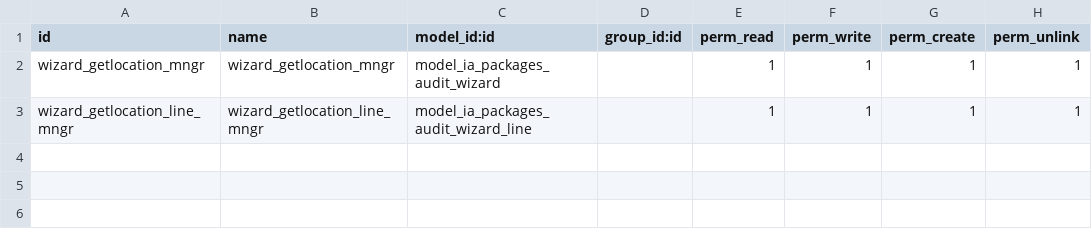
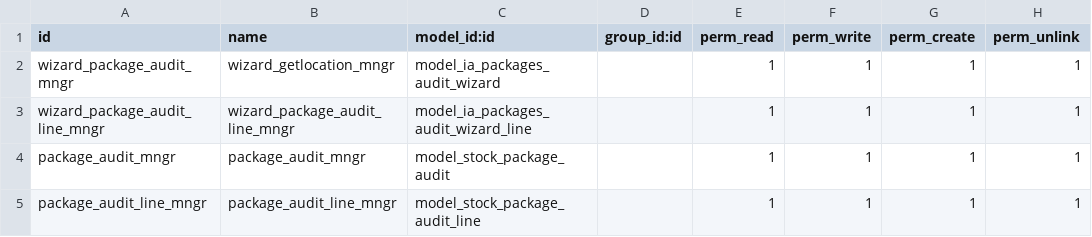
Before and after one commit to dolvera-extender/m2l, a CSV file: inventory_audit/security/ir.model.access.csv, drawn as a sheet.

```diff
--- a/inventory_audit/security/ir.model.access.csv
+++ b/inventory_audit/security/ir.model.access.csv
@@ -1,3 +1,5 @@
 id,name,model_id:id,group_id:id,perm_read,perm_write,perm_create,perm_unlink
-wizard_getlocation_mngr,wizard_getlocation_mngr,model_ia_packages_audit_wizard,,1,1,1,1
-wizard_getlocation_line_mngr,wizard_getlocation_line_mngr,model_ia_packages_audit_wizard_line,,1,1,1,1
+wizard_package_audit_mngr,wizard_getlocation_mngr,model_ia_packages_audit_wizard,,1,1,1,1
+wizard_package_audit_line_mngr,wizard_package_audit_line_mngr,model_ia_packages_audit_wizard_line,,1,1,1,1
+package_audit_mngr,package_audit_mngr,model_stock_package_audit,,1,1,1,1
+package_audit_line_mngr,package_audit_line_mngr,model_stock_package_audit_line,,1,1,1,1
```
Also changed, not shown: 11 other files.
